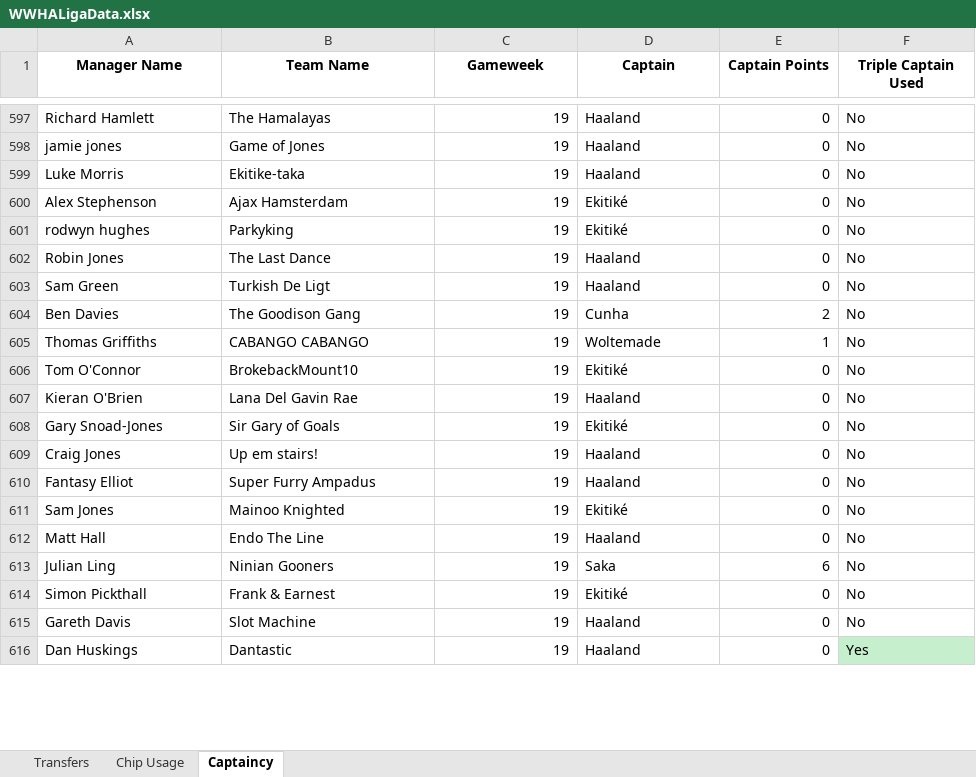
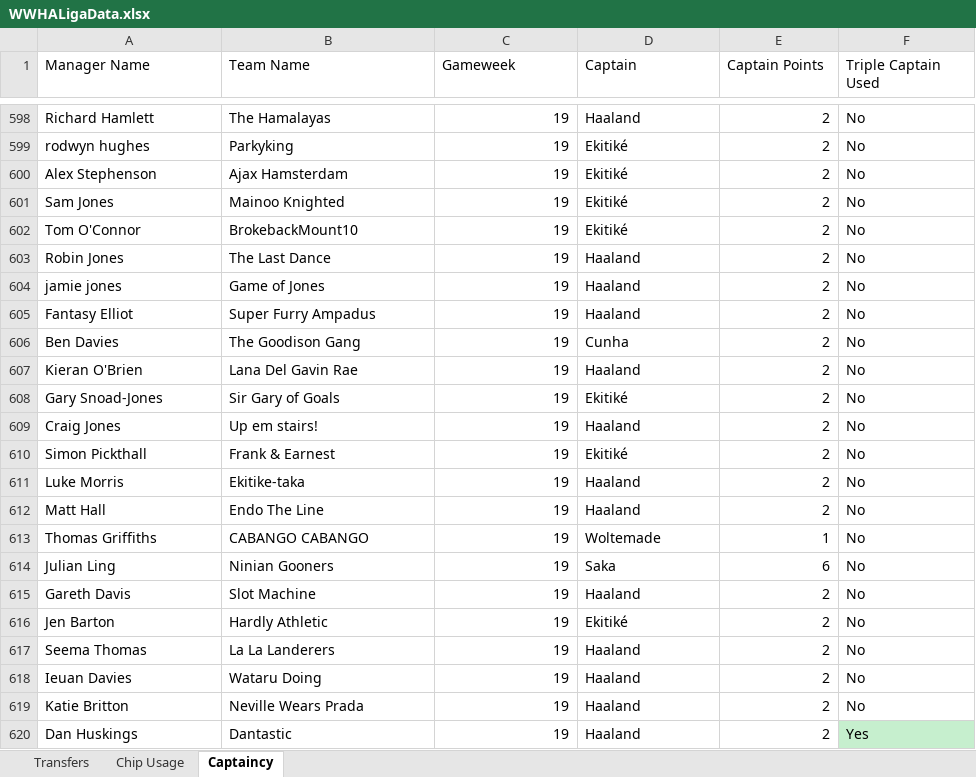
Before and after one commit to greyhoundredux/FPL, an Excel workbook: WWHALigaData.xlsx, sheet Captaincy, drawn as a sheet; only a part is shown, gaps mark what is left out; values as stored, in another font and other column widths than the file's, no borders; removed rows and columns are numbered as before the commit, all else as after; the diff covers the shown part only; the diff names each change by its address in the sheet, - before the commit and + after, or states it on an @@ line.

```diff
--- a/WWHALigaData.xlsx (sheet Captaincy)
+++ b/WWHALigaData.xlsx (sheet Captaincy)
@@ A1:F1 bold: on → off, alignment: center → left @@
-E598 (Captain Points): 0
+E598 (Captain Points): 2
-row 598: jamie jones | Game of Jones | 19 | Haaland | 0 | No
-row 599: Luke Morris | Ekitike-taka | 19 | Haaland | 0 | No
+row 599: rodwyn hughes | Parkyking | 19 | Ekitiké | 2 | No
-E600:E601 (Captain Points): 0
+E600:E601 (Captain Points): 2
-A601 (Manager Name): rodwyn hughes
+A601 (Manager Name): Sam Jones
-B601 (Team Name): Parkyking
+B601 (Team Name): Mainoo Knighted
+row 602: Tom O'Connor | BrokebackMount10 | 19 | Ekitiké | 2 | No
-E603:E604 (Captain Points): 0
+E603:E604 (Captain Points): 2
-A604 (Manager Name): Sam Green
+A604 (Manager Name): jamie jones
-B604 (Team Name): Turkish De Ligt
+B604 (Team Name): Game of Jones
+row 605: Fantasy Elliot | Super Furry Ampadus | 19 | Haaland | 2 | No
+row 607: Kieran O'Brien | Lana Del Gavin Rae | 19 | Haaland | 2 | No
+row 608: Gary Snoad-Jones | Sir Gary of Goals | 19 | Ekitiké | 2 | No
+row 609: Craig Jones | Up em stairs! | 19 | Haaland | 2 | No
+row 610: Simon Pickthall | Frank & Earnest | 19 | Ekitiké | 2 | No
+row 611: Luke Morris | Ekitike-taka | 19 | Haaland | 2 | No
+row 612: Matt Hall | Endo The Line | 19 | Haaland | 2 | No
-row 606: Tom O'Connor | BrokebackMount10 | 19 | Ekitiké | 0 | No
-row 607: Kieran O'Brien | Lana Del Gavin Rae | 19 | Haaland | 0 | No
-row 608: Gary Snoad-Jones | Sir Gary of Goals | 19 | Ekitiké | 0 | No
-row 609: Craig Jones | Up em stairs! | 19 | Haaland | 0 | No
-row 610: Fantasy Elliot | Super Furry Ampadus | 19 | Haaland | 0 | No
-row 611: Sam Jones | Mainoo Knighted | 19 | Ekitiké | 0 | No
-row 612: Matt Hall | Endo The Line | 19 | Haaland | 0 | No
-row 614: Simon Pickthall | Frank & Earnest | 19 | Ekitiké | 0 | No
-E615 (Captain Points): 0
+E615 (Captain Points): 2
+row 616: Jen Barton | Hardly Athletic | 19 | Ekitiké | 2 | No
+row 617: Seema Thomas | La La Landerers | 19 | Haaland | 2 | No
+row 618: Ieuan Davies | Wataru Doing | 19 | Haaland | 2 | No
+row 619: Katie Britton | Neville Wears Prada | 19 | Haaland | 2 | No
-E620 (Captain Points): 0
+E620 (Captain Points): 2
```
Also changed, not shown: 164 added rows, 2 removed rows, 286 moved rows and 21 edited cells elsewhere in this sheet, sheet Transfers, sheet Chip Usage.
